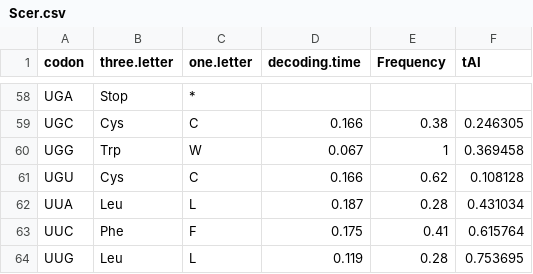
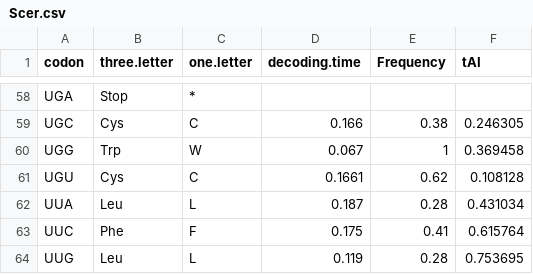
Before and after one commit to tobiasvonderhaar/CodOpY, a CSV file: src/CodOpY/Data/Scer.csv, drawn as a sheet; only a part is shown, gaps mark what is left out.

```diff
--- a/src/CodOpY/Data/Scer.csv
+++ b/src/CodOpY/Data/Scer.csv
@@ -60,3 +60,3 @@ UGC,Cys,C,0.166,0.38,0.246305
 UGG,Trp,W,0.067,1,0.369458
-UGU,Cys,C,0.166,0.62,0.108128
+UGU,Cys,C,0.1661,0.62,0.108128
 UUA,Leu,L,0.187,0.28,0.431034
```
Also changed, not shown: 8 other files.
